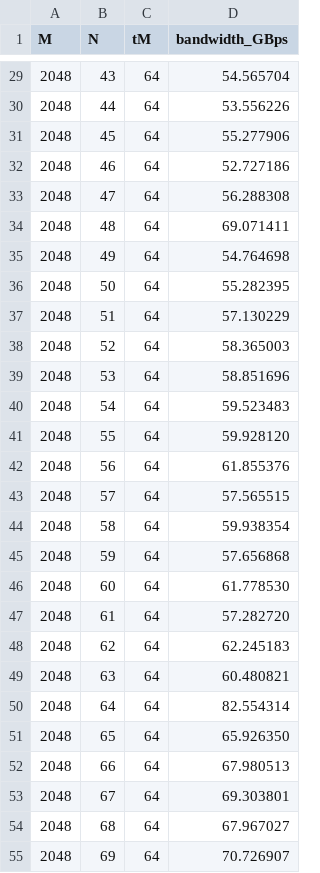
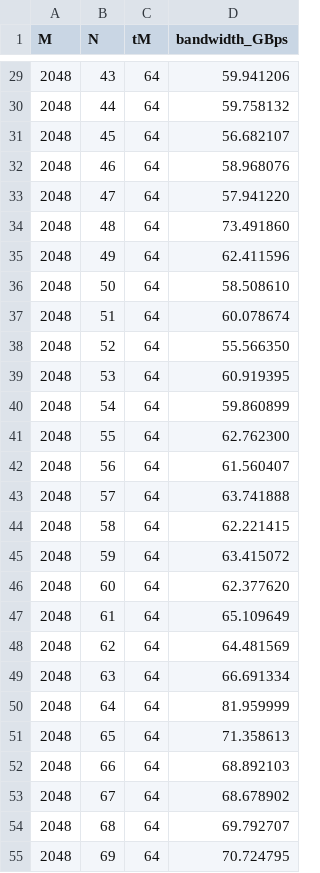
Before and after one commit to Shad00Z/machine-learning-accelerators, a CSV file: docs/source/_static/assignment_02/task4_bandwidth.csv, drawn as a sheet; only a part is shown, gaps mark what is left out; the diff covers the shown part only.

```diff
--- a/docs/source/_static/assignment_02/task4_bandwidth.csv
+++ b/docs/source/_static/assignment_02/task4_bandwidth.csv
@@ -29,27 +29,27 @@ M,N,tM,bandwidth_GBps
-2048,43,64,54.565704
-2048,44,64,53.556226
-2048,45,64,55.277906
-2048,46,64,52.727186
-2048,47,64,56.288308
-2048,48,64,69.071411
-2048,49,64,54.764698
-2048,50,64,55.282395
-2048,51,64,57.130229
-2048,52,64,58.365003
-2048,53,64,58.851696
-2048,54,64,59.523483
-2048,55,64,59.928120
-2048,56,64,61.855376
-2048,57,64,57.565515
-2048,58,64,59.938354
-2048,59,64,57.656868
-2048,60,64,61.778530
-2048,61,64,57.282720
-2048,62,64,62.245183
-2048,63,64,60.480821
-2048,64,64,82.554314
-2048,65,64,65.926350
-2048,66,64,67.980513
-2048,67,64,69.303801
-2048,68,64,67.967027
-2048,69,64,70.726907
+2048,43,64,59.941206
+2048,44,64,59.758132
+2048,45,64,56.682107
+2048,46,64,58.968076
+2048,47,64,57.941220
+2048,48,64,73.491860
+2048,49,64,62.411596
+2048,50,64,58.508610
+2048,51,64,60.078674
+2048,52,64,55.566350
+2048,53,64,60.919395
+2048,54,64,59.860899
+2048,55,64,62.762300
+2048,56,64,61.560407
+2048,57,64,63.741888
+2048,58,64,62.221415
+2048,59,64,63.415072
+2048,60,64,62.377620
+2048,61,64,65.109649
+2048,62,64,64.481569
+2048,63,64,66.691334
+2048,64,64,81.959999
+2048,65,64,71.358613
+2048,66,64,68.892103
+2048,67,64,68.678902
+2048,68,64,69.792707
+2048,69,64,70.724795
```
Also changed, not shown: 86 edited cells elsewhere in this file, 3 other files.
